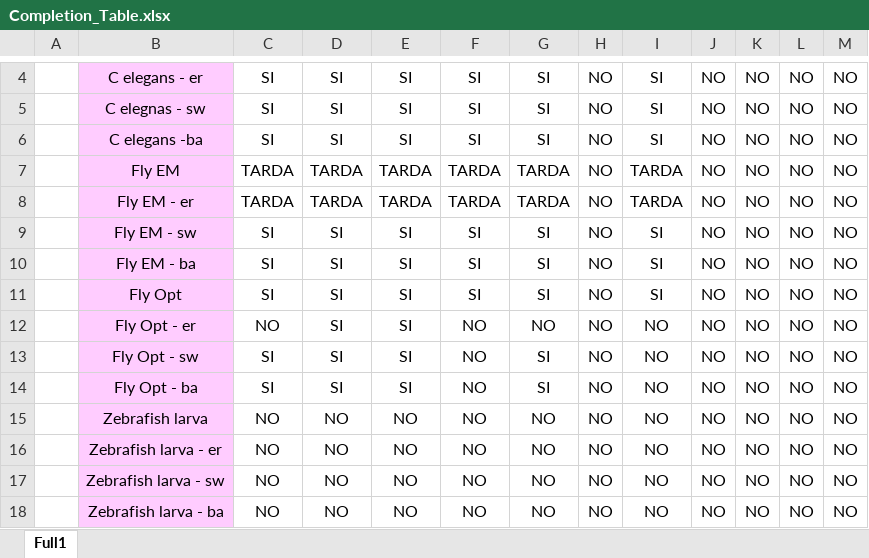
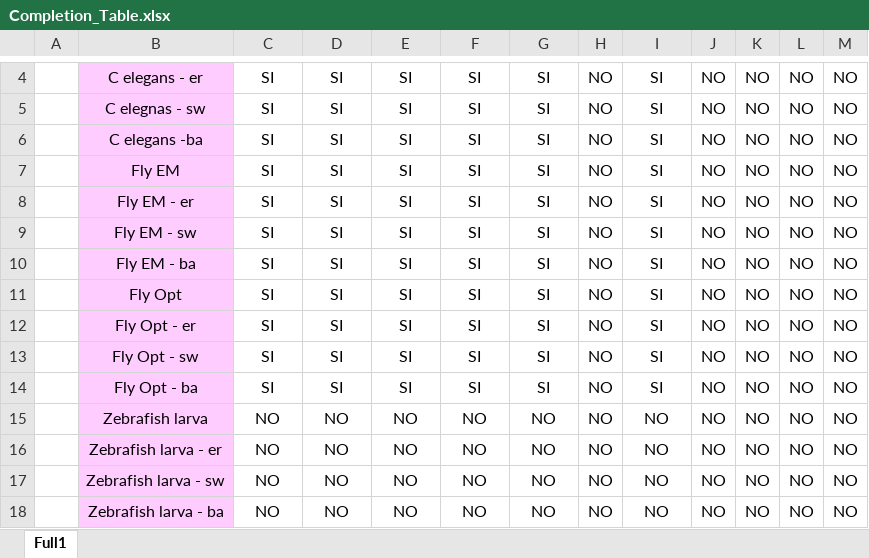
Before and after one commit to lmanubens/BNO, an Excel workbook: DocumentacioProjecte/Completion_Table.xlsx, sheet Full1, drawn as a sheet; only a part is shown, gaps mark what is left out; values as stored, in another font and other column widths than the file's, no borders; conditional formats not drawn; the diff names each change by its address in the sheet, - before the commit and + after, or states it on an @@ line.

```diff
--- a/DocumentacioProjecte/Completion_Table.xlsx (sheet Full1)
+++ b/DocumentacioProjecte/Completion_Table.xlsx (sheet Full1)
-C7:C8: TARDA
+C7:C8: SI
-D7:D8: TARDA
+D7:D8: SI
-E7:E8: TARDA
+E7:E8: SI
-F7:F8: TARDA
+F7:F8: SI
-G7:G8: TARDA
+G7:G8: SI
-I7:I8: TARDA
+I7:I8: SI
-C12: NO
+C12: SI
-F12:F14: NO
+F12:F14: SI
-G12: NO
+G12: SI
-I12:I14: NO
+I12:I14: SI
```
Also changed, not shown: 3 other files.
